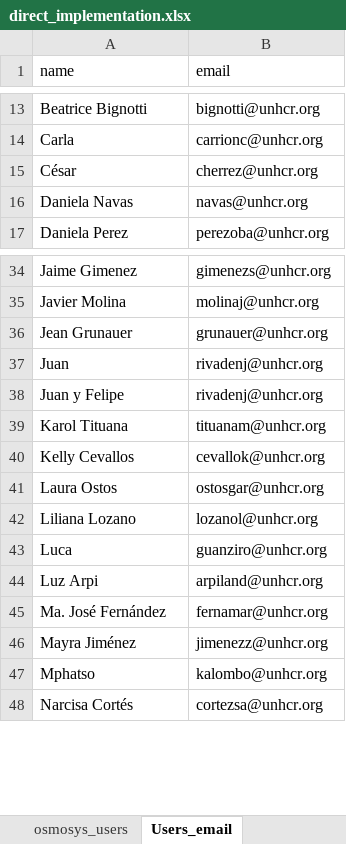
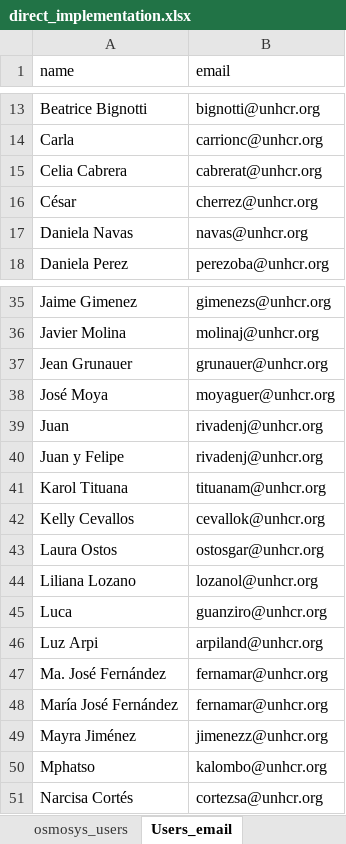
Before and after one commit to ACNUR-Ecuador/OSMOSYS_2022, an Excel workbook: DataImport/import/direct_implementation/direct_implementation.xlsx, sheet Users_email, drawn as a sheet; only a part is shown, gaps mark what is left out; values as stored, in another font and other column widths than the file's, no borders; table styles not drawn; the diff names each change by its address in the sheet, - before the commit and + after, or states it on an @@ line.

```diff
--- a/DataImport/import/direct_implementation/direct_implementation.xlsx (sheet Users_email)
+++ b/DataImport/import/direct_implementation/direct_implementation.xlsx (sheet Users_email)
+row 15: Celia Cabrera | cabrerat@unhcr.org
+row 38: José Moya | moyaguer@unhcr.org
+row 48: María José Fernández | fernamar@unhcr.org
```
Also changed, not shown: sheet asignaciona_a_ingresar, sheet AllIndicators, sheet SOGU, sheet osmosys_users, sheet AllUsers, sheet Comprobacion_usuarios, 2 more sheets, DataImport/import/direct_implementation/ACNUR Ecuador selección indicadores de producto Implementación Directa 2022.xlsx, 2 other files.
